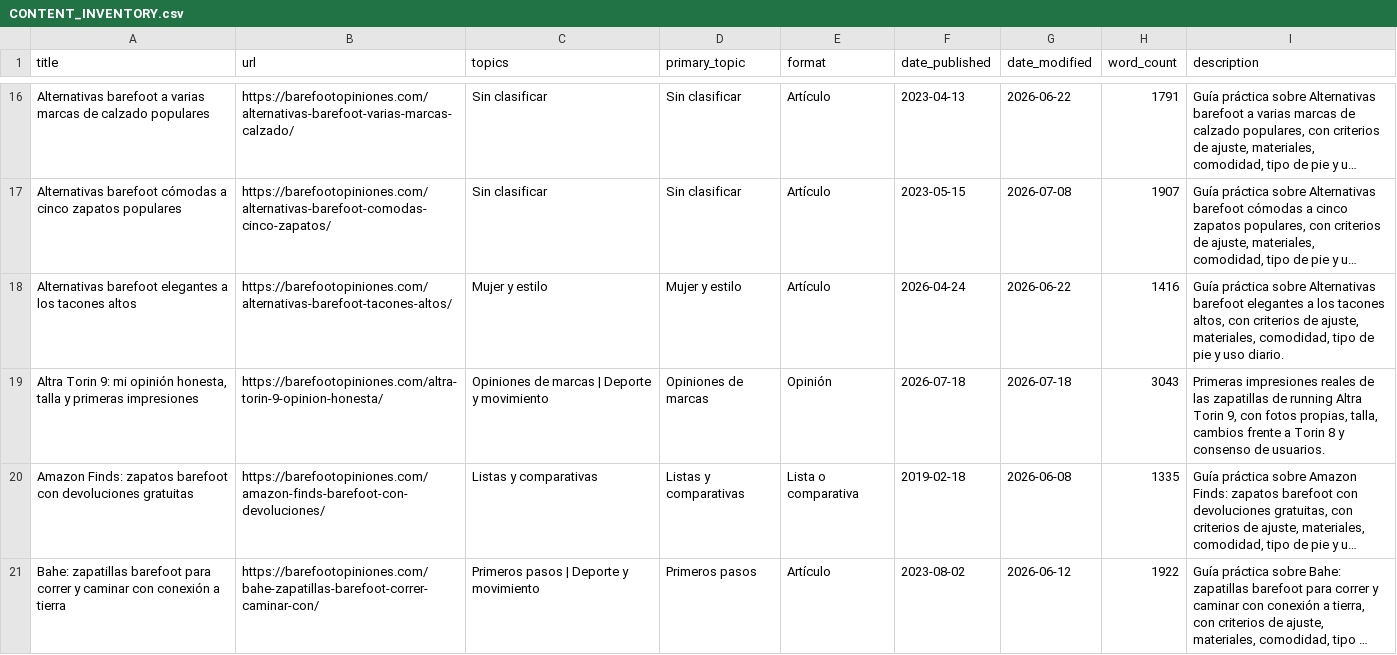
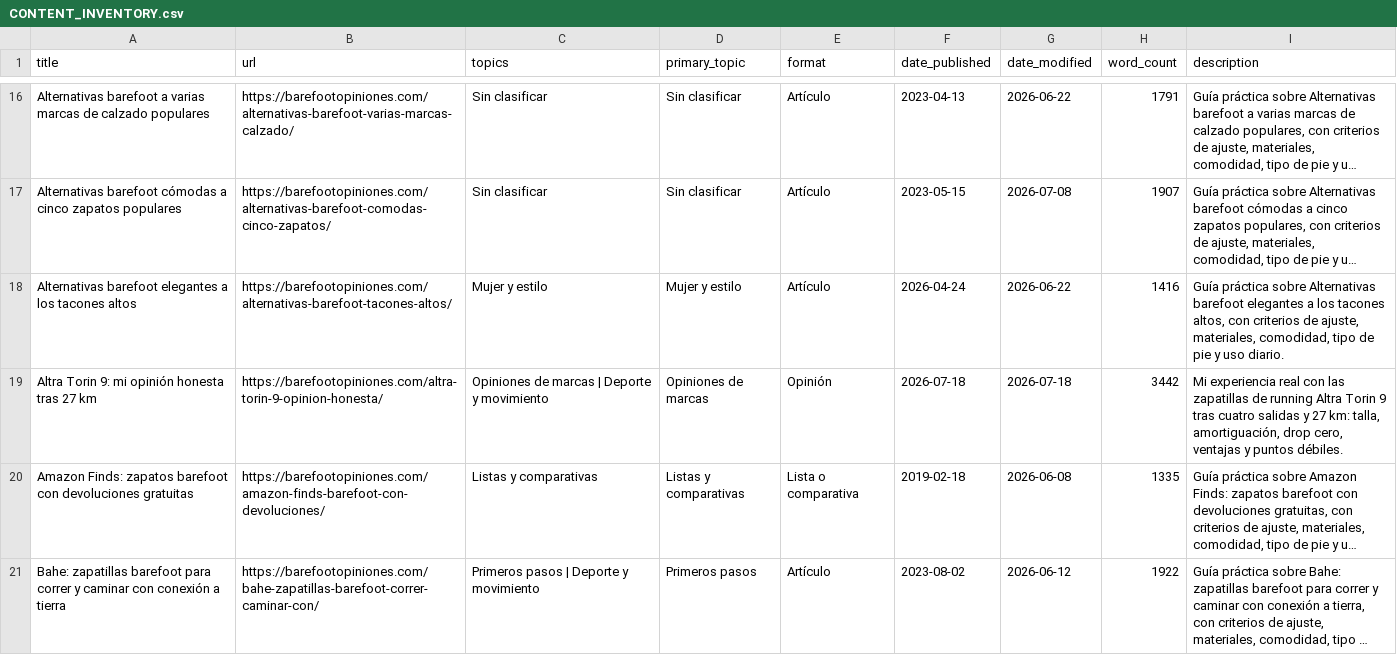
Before and after one commit to erikhsu70/barefootopiniones, a CSV file: CONTENT_INVENTORY.csv, drawn as a sheet; only a part is shown, gaps mark what is left out; long unchanged cells end in …; the diff names each change by its address in the sheet, - before the commit and + after, or states it on an @@ line.

Commit message:
Update Torin 9 review after 27 km

```diff
--- a/CONTENT_INVENTORY.csv
+++ b/CONTENT_INVENTORY.csv
-A19 (title): …mi opinión honesta, talla y primeras impresiones
+A19 (title): …mi opinión honesta tras 27 km
-H19 (word_count): 3043
+H19 (word_count): 3442
-I19 (description): Primeras impresiones reales de las zapatillas de running Altra Torin 9, con fotos propias, talla, cambios frente a Torin 8 y consenso de usuarios.
+I19 (description): Mi experiencia real con las zapatillas de running Altra Torin 9 tras cuatro salidas y 27 km: talla, amortiguación, drop cero, ventajas y puntos débiles.
```
Also changed, not shown: 2 other files.
